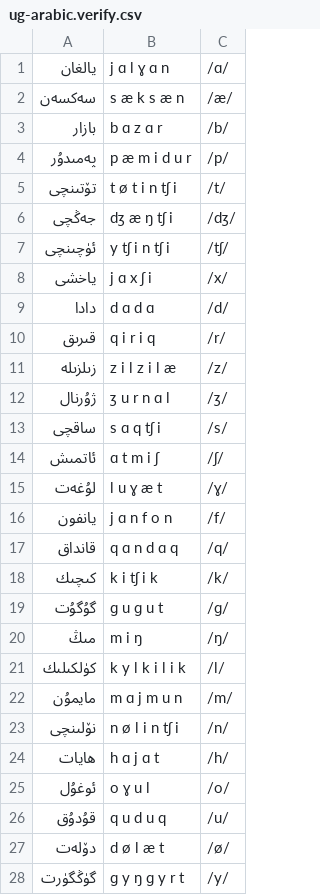
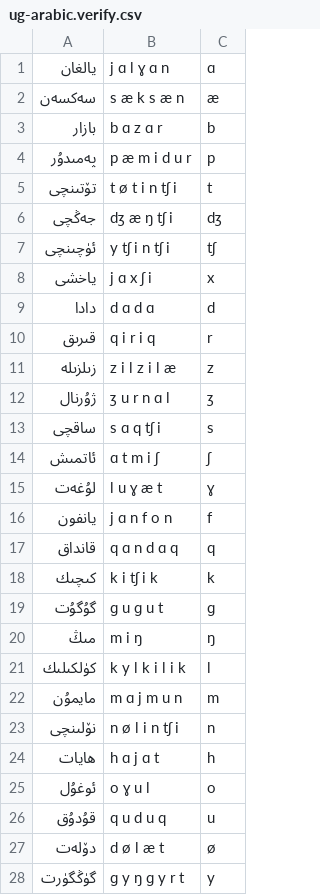
Before and after one commit to CohenPr-XPF/XPF, a CSV file: Data/ug_Uyghur/ug-arabic.verify.csv, drawn as a sheet; only a part is shown; the diff covers the shown part only.

```diff
--- a/Data/ug_Uyghur/ug-arabic.verify.csv
+++ b/Data/ug_Uyghur/ug-arabic.verify.csv
@@ -1,28 +1,28 @@
-يالغان,j ɑ l ɣ ɑ n,"/ɑ/"
-سەكسەن,s æ k s æ n,"/æ/"
-بازار,b ɑ z ɑ r,"/b/"
-پەمىدۇر,p æ m i d u r,"/p/"
-تۆتىنچى,t ø t i n tʃ i,"/t/"
-جەڭچى,dʒ æ ŋ tʃ i,"/dʒ/"
-ئۈچىنچى,y tʃ i n tʃ i,"/tʃ/"
-ياخشى,j ɑ x ʃ i,"/x/"
-دادا,d ɑ d ɑ,"/d/"
-قىرىق,q i r i q,"/r/"
-زىلزىلە,z i l z i l æ,"/z/"
-ژۇرنال,ʒ u r n ɑ l,"/ʒ/"
-ساقچى,s ɑ q tʃ i,"/s/"
-ئاتمىش,ɑ t m i ʃ,"/ʃ/"
-لۇغەت,l u ɣ æ t,"/ɣ/"
-يانفون,j ɑ n f o n,"/f/"
-قانداق,q ɑ n d ɑ q,"/q/"
-كىچىك,k i tʃ i k,"/k/"
-گۇگۇت,ɡ u ɡ u t,"/ɡ/"
-مىڭ,m i ŋ,"/ŋ/"
-كۈلكىلىك,k y l k i l i k,"/l/"
-مايمۇن,m ɑ j m u n,"/m/"
-نۆلىنچى,n ø l i n tʃ i,"/n/"
-ھايات,h ɑ j ɑ t,"/h/"
-ئوغۇل,o ɣ u l,"/o/"
-قۇدۇق,q u d u q,"/u/"
-دۆلەت,d ø l æ t,"/ø/"
-گۈڭگۈرت,ɡ y ŋ ɡ y r t,"/y/"
+يالغان,j ɑ l ɣ ɑ n,ɑ
+سەكسەن,s æ k s æ n,æ
+بازار,b ɑ z ɑ r,b
+پەمىدۇر,p æ m i d u r,p
+تۆتىنچى,t ø t i n tʃ i,t
+جەڭچى,dʒ æ ŋ tʃ i,dʒ
+ئۈچىنچى,y tʃ i n tʃ i,tʃ
+ياخشى,j ɑ x ʃ i,x
+دادا,d ɑ d ɑ,d
+قىرىق,q i r i q,r
+زىلزىلە,z i l z i l æ,z
+ژۇرنال,ʒ u r n ɑ l,ʒ
+ساقچى,s ɑ q tʃ i,s
+ئاتمىش,ɑ t m i ʃ,ʃ
+لۇغەت,l u ɣ æ t,ɣ
+يانفون,j ɑ n f o n,f
+قانداق,q ɑ n d ɑ q,q
+كىچىك,k i tʃ i k,k
+گۇگۇت,ɡ u ɡ u t,ɡ
+مىڭ,m i ŋ,ŋ
+كۈلكىلىك,k y l k i l i k,l
+مايمۇن,m ɑ j m u n,m
+نۆلىنچى,n ø l i n tʃ i,n
+ھايات,h ɑ j ɑ t,h
+ئوغۇل,o ɣ u l,o
+قۇدۇق,q u d u q,u
+دۆلەت,d ø l æ t,ø
+گۈڭگۈرت,ɡ y ŋ ɡ y r t,y
```
Also changed, not shown: 4 edited cells elsewhere in this file, Data/ug_Uyghur/ug-cyrillic.verify.csv, 39 other files.
